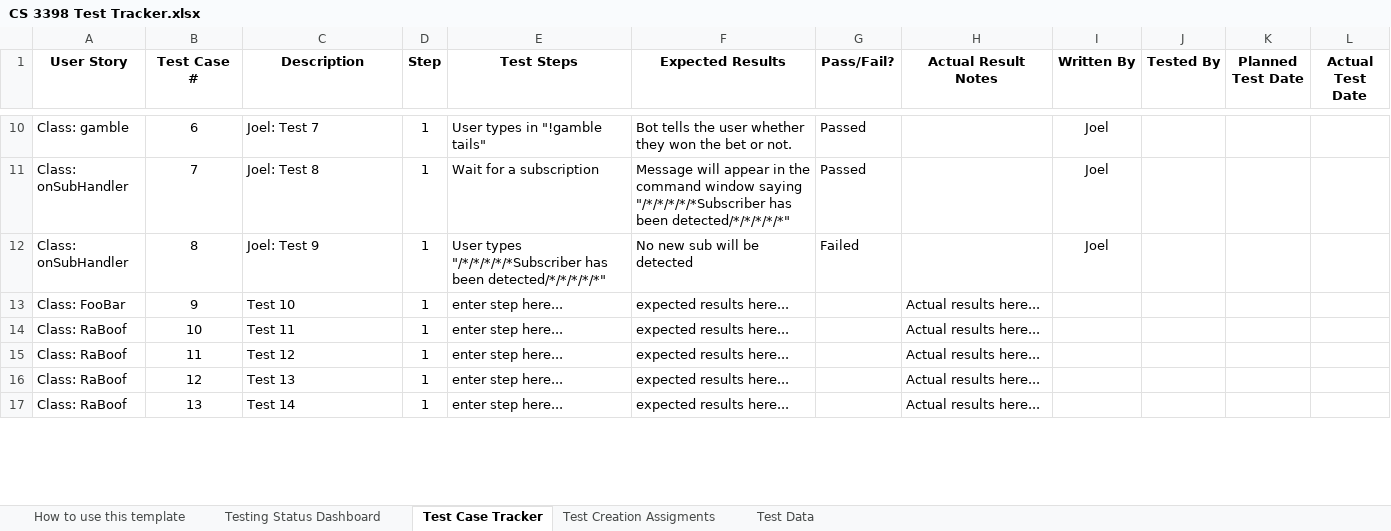
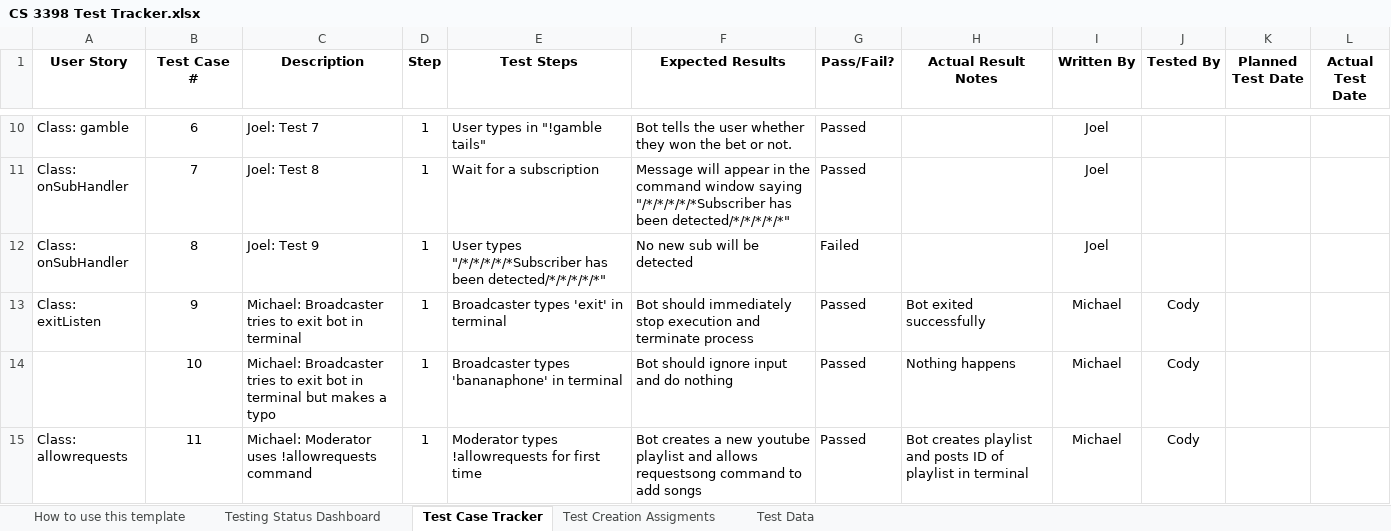
Before and after one commit to CS3398-Miranda-Cosgroves/GetRichTwitch, an Excel workbook: Homework Assignments/a15/CS 3398 Test Tracker.xlsx, sheet Test Case Tracker, drawn as a sheet; only a part is shown, gaps mark what is left out; values as stored, in another font and other column widths than the file's, no borders; removed rows and columns are numbered as before the commit, all else as after; the diff covers the shown part only; the diff names each change by its address in the sheet, - before the commit and + after, or states it on an @@ line.

Commit message:
Update test tracker and moderator checks

```diff
--- a/Homework Assignments/a15/CS 3398 Test Tracker.xlsx (sheet Test Case Tracker)
+++ b/Homework Assignments/a15/CS 3398 Test Tracker.xlsx (sheet Test Case Tracker)
-row 13: Class: FooBar | 9 | Test 10 | 1 | enter step here... | expected results here... |  | Actual results here...
-row 14: Class: RaBoof | 10 | Test 11 | 1 | enter step here... | expected results here... |  | Actual results here...
-row 15: Class: RaBoof | 11 | Test 12 | 1 | enter step here... | expected results here... |  | Actual results here...
-row 16: Class: RaBoof | 12 | Test 13 | 1 | enter step here... | expected results here... |  | Actual results here...
-row 17: Class: RaBoof | 13 | Test 14 | 1 | enter step here... | expected results here... |  | Actual results here...
+row 13: Class: exitListen | 9 | Michael: Broadcaster tries to exit bot in terminal | 1 | Broadcaster types 'exit' in terminal | Bot should immediately stop execution and terminate process | Passed | Bot exited successfully | Michael | Cody
+row 14:  | 10 | Michael: Broadcaster tries to exit bot in terminal but makes a typo | 1 | Broadcaster types 'bananaphone' in terminal | Bot should ignore input and do nothing | Passed | Nothing happens | Michael | Cody
+row 15: Class: allowrequests | 11 | Michael: Moderator uses !allowrequests command | 1 | Moderator types !allowrequests for first time | Bot creates a new youtube playlist and allows requestsong command to add songs | Passed | Bot creates playlist and posts ID of playlist in terminal | Michael | Cody
```
Also changed, not shown: 5 added rows and 20 edited cells elsewhere in this sheet, sheet Testing Status Dashboard, formulas that keep their value, 1 other file.
